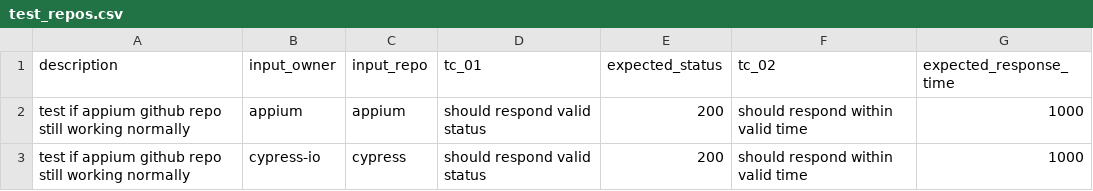
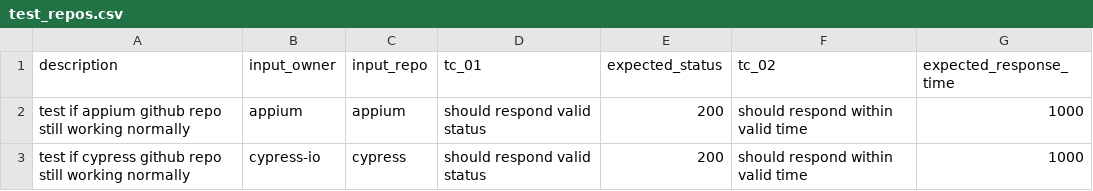
Before and after one commit to anhhanuman/githubApi, a CSV file: test-cases/test_repos.csv, drawn as a sheet.

Commit message:
tests: update

```diff
--- a/test-cases/test_repos.csv
+++ b/test-cases/test_repos.csv
@@ -2,2 +2,2 @@ description,input_owner,input_repo,tc_01,expected_status,tc_02,expected_response
 test if appium github repo still working normally,appium,appium,should respond valid status,200,should respond within valid time,1000
-test if appium github repo still working normally,cypress-io,cypress,should respond valid status,200,should respond within valid time,1000
+test if cypress github repo still working normally,cypress-io,cypress,should respond valid status,200,should respond within valid time,1000
```
